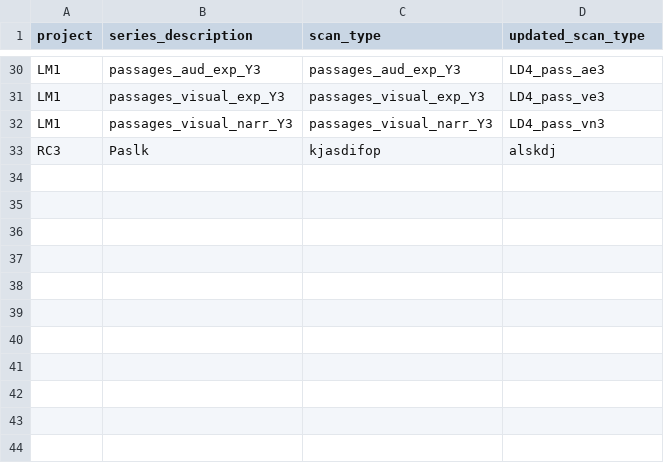
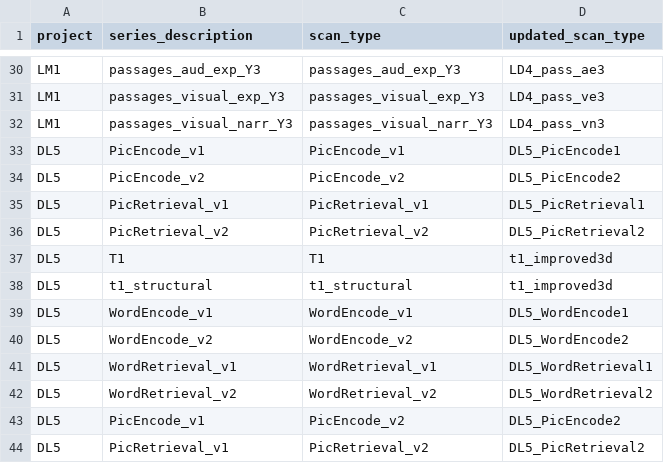
Before and after one commit to stkbailey/xnat-cleaner, a CSV file: scan_type_renames.csv, drawn as a sheet; only a part is shown, gaps mark what is left out; removed rows and columns are numbered as before the commit, all else as after; the diff names each change by its address in the sheet, - before the commit and + after, or states it on an @@ line.

Commit message:
Added lines for DL5

```diff
--- a/scan_type_renames.csv
+++ b/scan_type_renames.csv
-row 33: RC3 | Paslk | kjasdifop | alskdj
+row 33: DL5 | PicEncode_v1 | PicEncode_v1 | DL5_PicEncode1
+row 34: DL5 | PicEncode_v2 | PicEncode_v2 | DL5_PicEncode2
+row 35: DL5 | PicRetrieval_v1 | PicRetrieval_v1 | DL5_PicRetrieval1
+row 36: DL5 | PicRetrieval_v2 | PicRetrieval_v2 | DL5_PicRetrieval2
+row 37: DL5 | T1 | T1 | t1_improved3d
+row 38: DL5 | t1_structural | t1_structural | t1_improved3d
+row 39: DL5 | WordEncode_v1 | WordEncode_v1 | DL5_WordEncode1
+row 40: DL5 | WordEncode_v2 | WordEncode_v2 | DL5_WordEncode2
+row 41: DL5 | WordRetrieval_v1 | WordRetrieval_v1 | DL5_WordRetrieval1
+row 42: DL5 | WordRetrieval_v2 | WordRetrieval_v2 | DL5_WordRetrieval2
+row 43: DL5 | PicEncode_v1 | PicEncode_v2 | DL5_PicEncode2
+row 44: DL5 | PicRetrieval_v1 | PicRetrieval_v2 | DL5_PicRetrieval2
```
